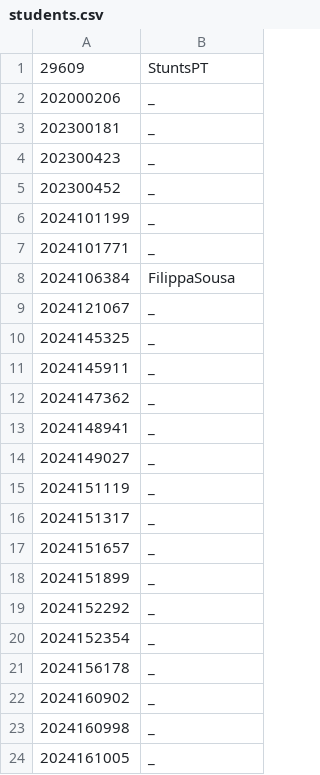
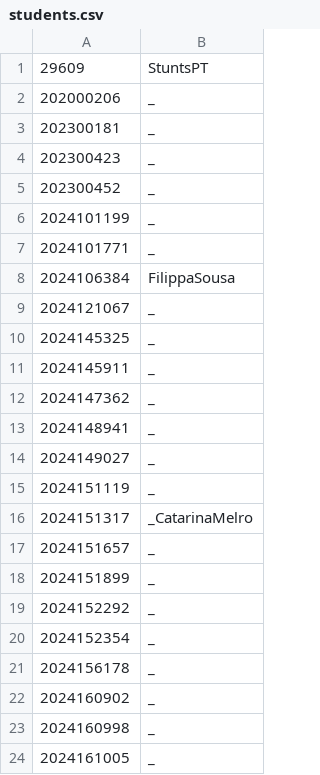
Before and after one commit to loran-yaa/pr_bio_2024-2025_assignments, a CSV file: students.csv, drawn as a sheet.

Commit message:
Add username and student number to students.csv

```diff
--- a/students.csv
+++ b/students.csv
@@ -15,3 +15,3 @@
 2024151119,_
-2024151317,_
+2024151317,_CatarinaMelro
 2024151657,_
```
